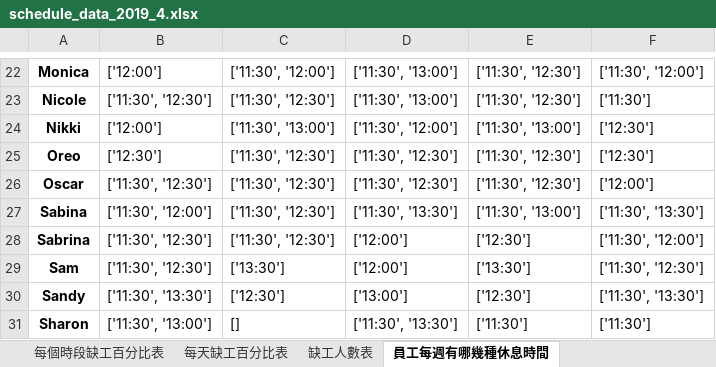
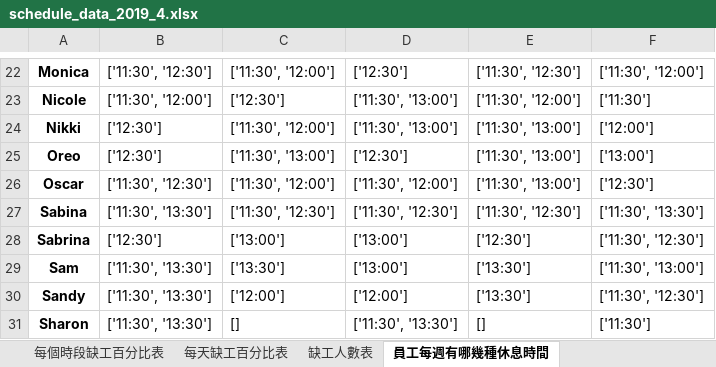
Before and after one commit to h920032/IM_project, an Excel workbook: schedule_data_2019_4.xlsx, sheet 員工每週有哪幾種休息時間, drawn as a sheet; only a part is shown, gaps mark what is left out; values as stored, in another font and other column widths than the file's, no borders; the diff covers the shown part only; the diff names each change by its address in the sheet, - before the commit and + after, or states it on an @@ line.

```diff
--- a/schedule_data_2019_4.xlsx (sheet 員工每週有哪幾種休息時間)
+++ b/schedule_data_2019_4.xlsx (sheet 員工每週有哪幾種休息時間)
-B22: ['12:00']
+B22: ['11:30', '12:30']
-D22: ['11:30', '13:00']
+D22: ['12:30']
-B23: ['11:30', '12:30']
+B23: ['11:30', '12:00']
-C23: ['11:30', '12:30']
+C23: ['12:30']
-E23: ['11:30', '12:30']
+E23: ['11:30', '12:00']
-B24: ['12:00']
+B24: ['12:30']
-C24: ['11:30', '13:00']
+C24: ['11:30', '12:00']
-D24: ['11:30', '12:00']
+D24: ['11:30', '13:00']
-F24: ['12:30']
+F24: ['12:00']
-C25: ['11:30', '12:30']
+C25: ['11:30', '13:00']
-D25: ['11:30', '12:30']
+D25: ['12:30']
-E25:E26: ['11:30', '12:30']
+E25:E26: ['11:30', '13:00']
-F25: ['12:30']
+F25: ['13:00']
-C26: ['11:30', '12:30']
+C26: ['11:30', '12:00']
-D26: ['11:30', '12:30']
+D26: ['11:30', '12:00']
-F26: ['12:00']
+F26: ['12:30']
-B27: ['11:30', '12:00']
+B27: ['11:30', '13:30']
-D27: ['11:30', '13:30']
+D27: ['11:30', '12:30']
-E27: ['11:30', '13:00']
+E27: ['11:30', '12:30']
-B28: ['11:30', '12:30']
+B28: ['12:30']
-C28: ['11:30', '12:30']
+C28: ['13:00']
-D28:D29: ['12:00']
+D28:D29: ['13:00']
-F28: ['11:30', '12:00']
+F28: ['11:30', '12:30']
-B29: ['11:30', '12:30']
+B29: ['11:30', '13:30']
-F29: ['11:30', '12:30']
+F29: ['11:30', '13:00']
-C30: ['12:30']
+C30: ['12:00']
-D30: ['13:00']
+D30: ['12:00']
-E30: ['12:30']
+E30: ['13:30']
-F30: ['11:30', '13:30']
+F30: ['11:30', '12:30']
-B31: ['11:30', '13:00']
+B31: ['11:30', '13:30']
-E31: ['11:30']
+E31: []
```
Also changed, not shown: 79 edited cells elsewhere in this sheet, sheet 員工排班表, sheet 缺工人數表, sheet 員工本月晚班次數, sheet 每個時段缺工百分比表, 24 other files.
